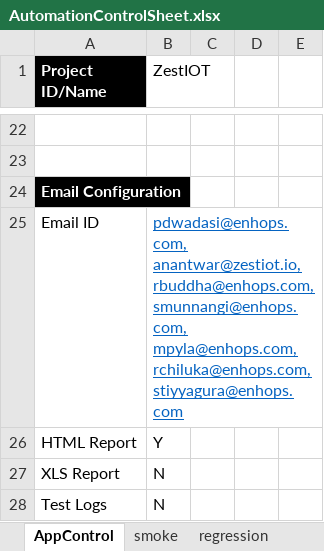
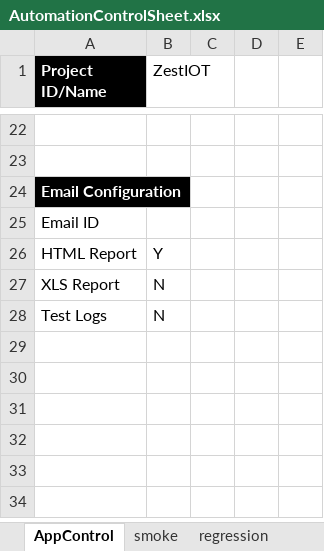
Before and after one commit to Suryakiranreddy/Zestiot, an Excel workbook: target/test-classes/ExcelFiles/AutomationControlSheet.xlsx, sheet AppControl, drawn as a sheet; only a part is shown, gaps mark what is left out; values as stored, in another font and other column widths than the file's, no borders; the diff names each change by its address in the sheet, - before the commit and + after, or states it on an @@ line.

```diff
--- a/target/test-classes/ExcelFiles/AutomationControlSheet.xlsx (sheet AppControl)
+++ b/target/test-classes/ExcelFiles/AutomationControlSheet.xlsx (sheet AppControl)
-B25 (ZestIOT): pdwadasi@enhops.com, anantwar@zestiot.io, rbuddha@enhops.com, smunnangi@enhops.com, mpyla@enhops.com, rchiluka@enhops.com, stiyyagura@enhops.com
+B25 (ZestIOT): (empty)
```
Also changed, not shown: sheet regression, 8 other files.
